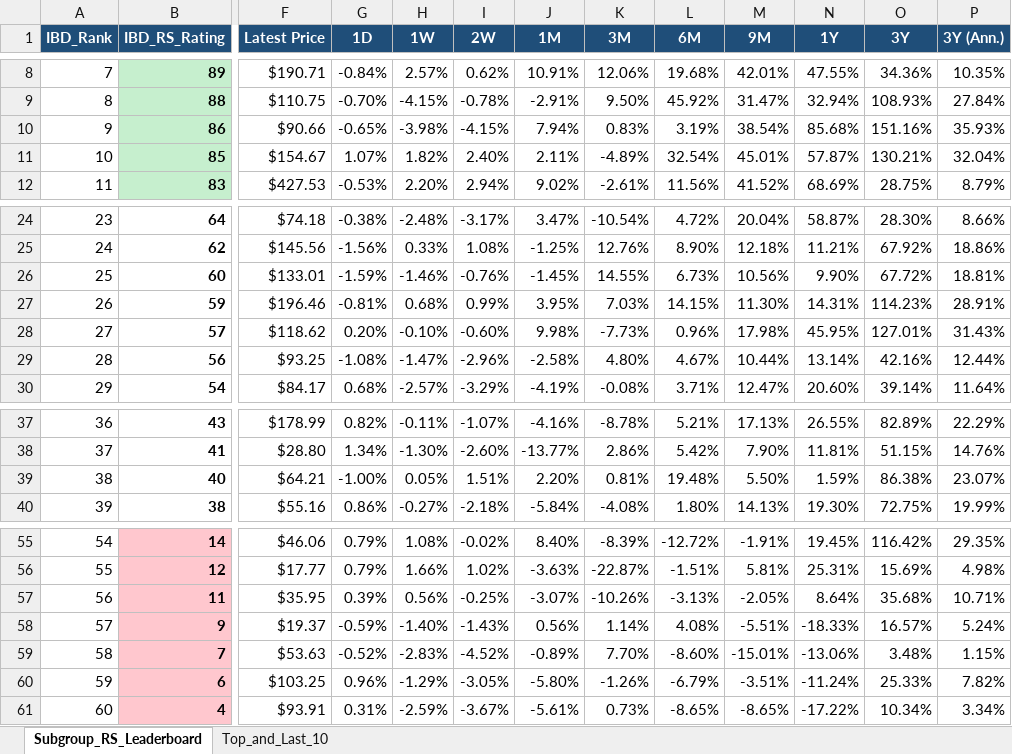
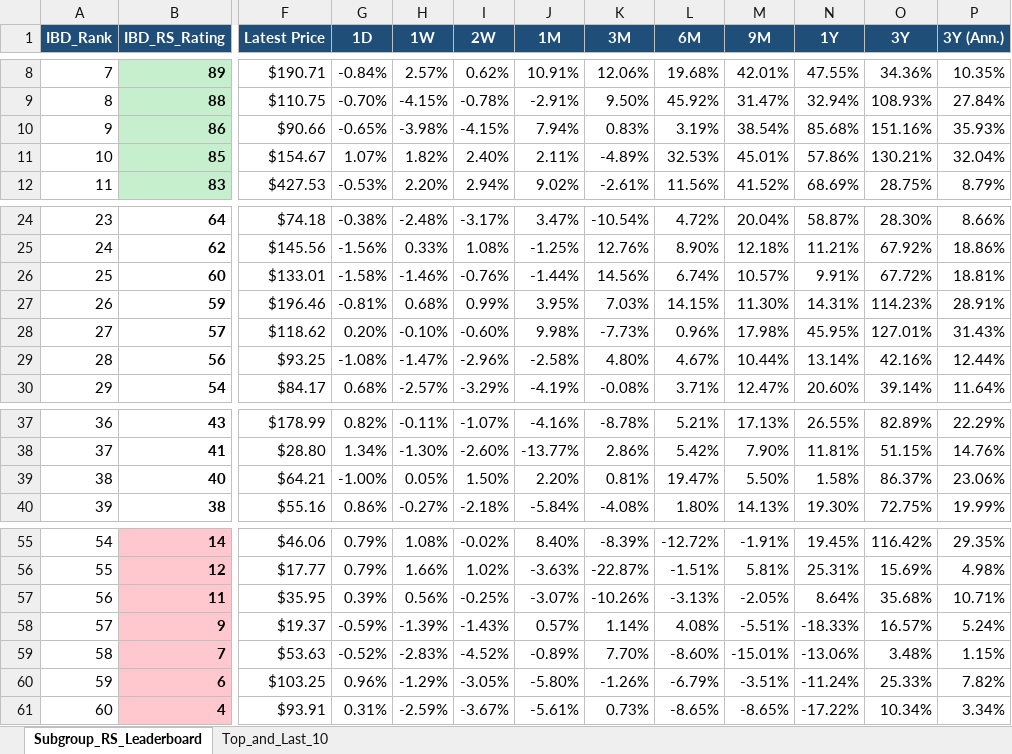
Before and after one commit to Jamesssurfer/SubGroup-Tracker, an Excel workbook: Subgroup_RS_Leaderboard.xlsx, sheet Subgroup_RS_Leaderboard, drawn as a sheet; only a part is shown, gaps mark what is left out; values as stored, in another font and other column widths than the file's, no borders; the diff names each change by its address in the sheet, - before the commit and + after, or states it on an @@ line.

Commit message:
Auto-update: US Industry Subgroups RS Dashboard (2026-09-04)

```diff
--- a/Subgroup_RS_Leaderboard.xlsx (sheet Subgroup_RS_Leaderboard)
+++ b/Subgroup_RS_Leaderboard.xlsx (sheet Subgroup_RS_Leaderboard)
-L11 (6M): 32.54%
+L11 (6M): 32.53%
-N11 (1Y): 57.87%
+N11 (1Y): 57.86%
-G26 (1D): -1.59%
+G26 (1D): -1.58%
-J26 (1M): -1.45%
+J26 (1M): -1.44%
-K26 (3M): 14.55%
+K26 (3M): 14.56%
-L26 (6M): 6.73%
+L26 (6M): 6.74%
-M26 (9M): 10.56%
+M26 (9M): 10.57%
-N26 (1Y): 9.90%
+N26 (1Y): 9.91%
-I39 (2W): 1.51%
+I39 (2W): 1.50%
-L39 (6M): 19.48%
+L39 (6M): 19.47%
-N39 (1Y): 1.59%
+N39 (1Y): 1.58%
-O39 (3Y): 86.38%
+O39 (3Y): 86.37%
-P39 (3Y (Ann.)): 23.07%
+P39 (3Y (Ann.)): 23.06%
-H58 (1W): -1.40%
+H58 (1W): -1.39%
-J58 (1M): 0.56%
+J58 (1M): 0.57%
```
Also changed, not shown: sheet Top_and_Last_10.
